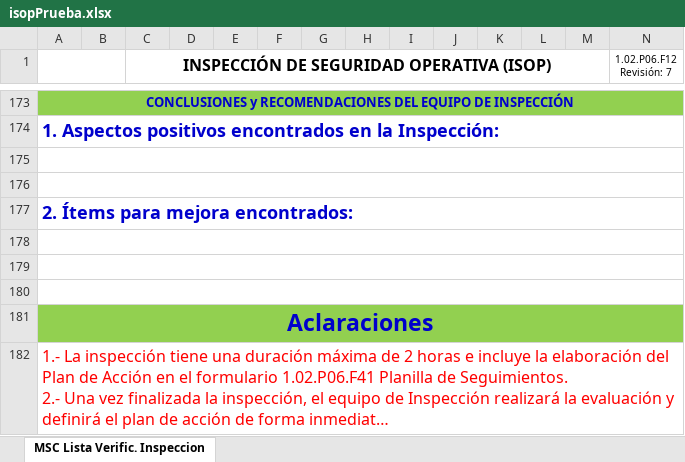
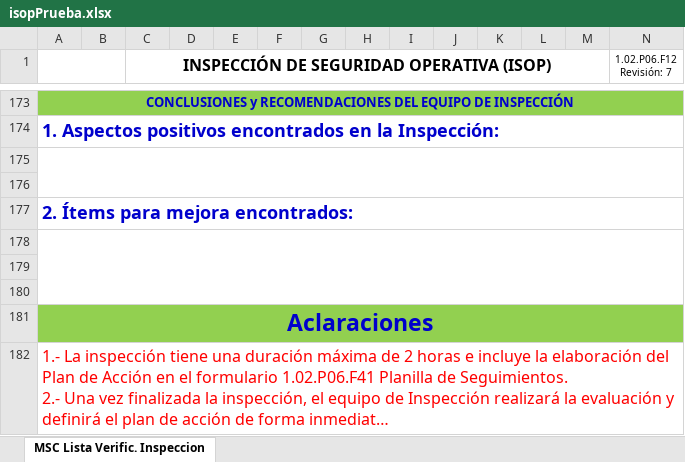
Before and after one commit to eliodoroBezlu/BackendForm, an Excel workbook: src/templates/isopPrueba.xlsx, sheet MSC Lista Verific. Inspeccion, drawn as a sheet; only a part is shown, gaps mark what is left out; long unchanged cells end in …; values as stored, in another font and other column widths than the file's, no borders; charts and pictures not drawn; the diff names each change by its address in the sheet, - before the commit and + after, or states it on an @@ line.

Commit message:
fix: logic generate excel isop

```diff
--- a/src/templates/isopPrueba.xlsx (sheet MSC Lista Verific. Inspeccion)
+++ b/src/templates/isopPrueba.xlsx (sheet MSC Lista Verific. Inspeccion)
-A175:N175 merged
+A175:N176 merged
-A176:N176 merged
-A178:N178 merged
+A178:N180 merged
-A179:N179 merged
-A180:N180 merged
```
Also changed, not shown: 4 other files.
